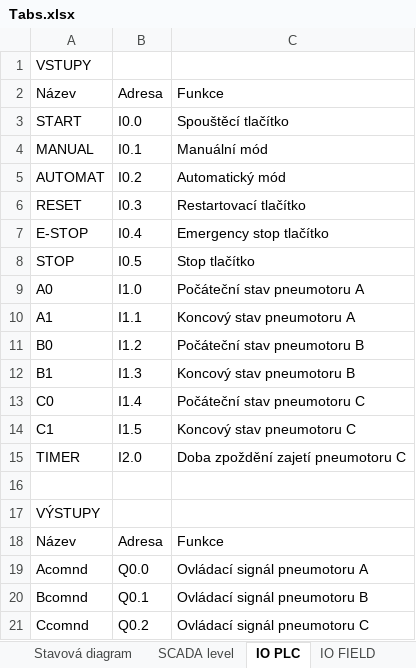
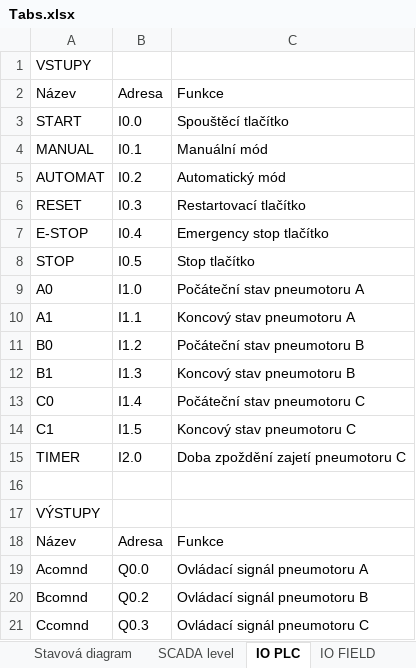
Before and after one commit to sorfpavel/RPA_semestalka, an Excel workbook: Tabs.xlsx, sheet IO PLC, drawn as a sheet; values as stored, in another font and other column widths than the file's, no borders; table styles not drawn; the diff names each change by its address in the sheet, - before the commit and + after, or states it on an @@ line.

```diff
--- a/Tabs.xlsx (sheet IO PLC)
+++ b/Tabs.xlsx (sheet IO PLC)
-B20: Q0.1
+B20: Q0.2
-B21: Q0.2
+B21: Q0.3
```
Also changed, not shown: sheet IO FIELD, hidden cells, 1 other file.
